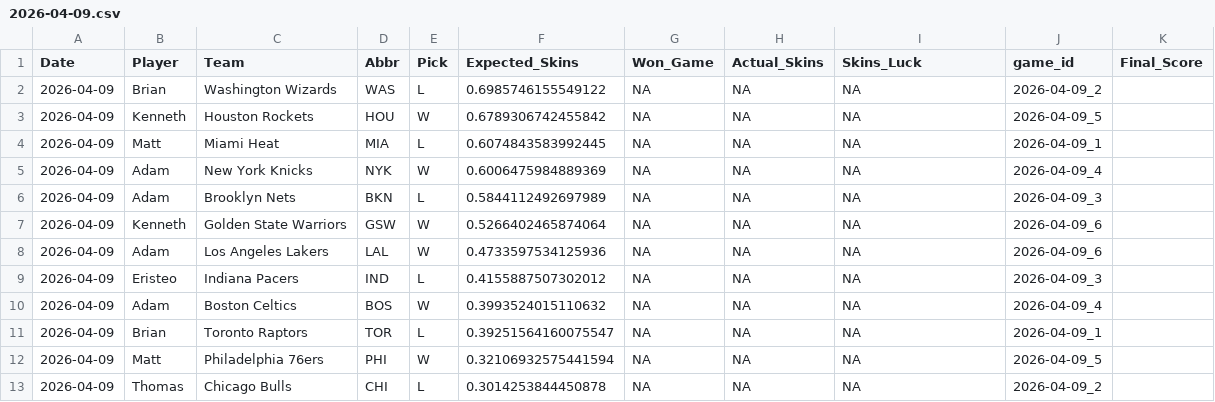
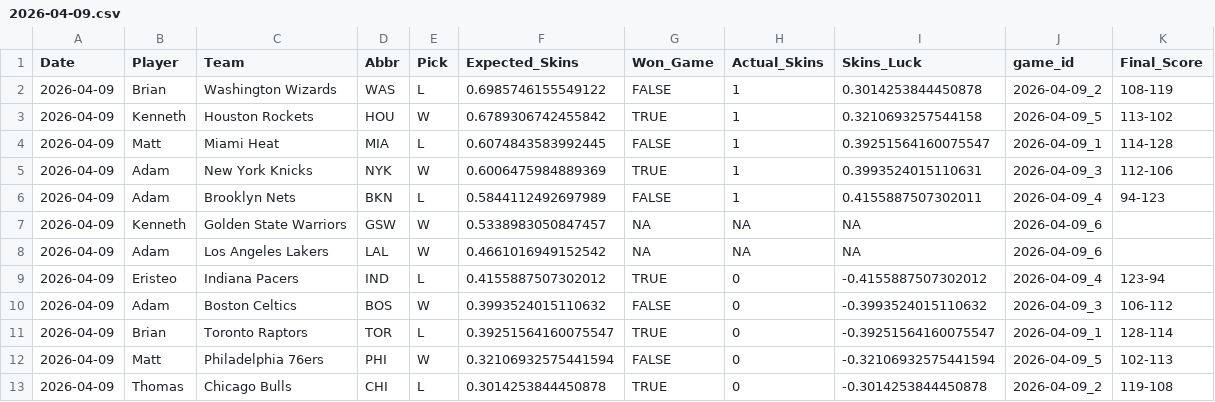
Before and after one commit to ejperez2/Daily-Skins-Matchups, a CSV file: skins_history/2026-04-09.csv, drawn as a sheet.

```diff
--- a/skins_history/2026-04-09.csv
+++ b/skins_history/2026-04-09.csv
@@ -1,13 +1,13 @@
 Date,Player,Team,Abbr,Pick,Expected_Skins,Won_Game,Actual_Skins,Skins_Luck,game_id,Final_Score
-2026-04-09,Brian,Washington Wizards,WAS,L,0.6985746155549122,NA,NA,NA,2026-04-09_2,
-2026-04-09,Kenneth,Houston Rockets,HOU,W,0.6789306742455842,NA,NA,NA,2026-04-09_5,
-2026-04-09,Matt,Miami Heat,MIA,L,0.6074843583992445,NA,NA,NA,2026-04-09_1,
-2026-04-09,Adam,New York Knicks,NYK,W,0.6006475984889369,NA,NA,NA,2026-04-09_4,
-2026-04-09,Adam,Brooklyn Nets,BKN,L,0.5844112492697989,NA,NA,NA,2026-04-09_3,
-2026-04-09,Kenneth,Golden State Warriors,GSW,W,0.5266402465874064,NA,NA,NA,2026-04-09_6,
-2026-04-09,Adam,Los Angeles Lakers,LAL,W,0.4733597534125936,NA,NA,NA,2026-04-09_6,
-2026-04-09,Eristeo,Indiana Pacers,IND,L,0.4155887507302012,NA,NA,NA,2026-04-09_3,
-2026-04-09,Adam,Boston Celtics,BOS,W,0.3993524015110632,NA,NA,NA,2026-04-09_4,
-2026-04-09,Brian,Toronto Raptors,TOR,L,0.39251564160075547,NA,NA,NA,2026-04-09_1,
-2026-04-09,Matt,Philadelphia 76ers,PHI,W,0.32106932575441594,NA,NA,NA,2026-04-09_5,
-2026-04-09,Thomas,Chicago Bulls,CHI,L,0.3014253844450878,NA,NA,NA,2026-04-09_2,
+2026-04-09,Brian,Washington Wizards,WAS,L,0.6985746155549122,FALSE,1,0.3014253844450878,2026-04-09_2,108-119
+2026-04-09,Kenneth,Houston Rockets,HOU,W,0.6789306742455842,TRUE,1,0.3210693257544158,2026-04-09_5,113-102
+2026-04-09,Matt,Miami Heat,MIA,L,0.6074843583992445,FALSE,1,0.39251564160075547,2026-04-09_1,114-128
+2026-04-09,Adam,New York Knicks,NYK,W,0.6006475984889369,TRUE,1,0.3993524015110631,2026-04-09_3,112-106
+2026-04-09,Adam,Brooklyn Nets,BKN,L,0.5844112492697989,FALSE,1,0.4155887507302011,2026-04-09_4,94-123
+2026-04-09,Kenneth,Golden State Warriors,GSW,W,0.5338983050847457,NA,NA,NA,2026-04-09_6,
+2026-04-09,Adam,Los Angeles Lakers,LAL,W,0.4661016949152542,NA,NA,NA,2026-04-09_6,
+2026-04-09,Eristeo,Indiana Pacers,IND,L,0.4155887507302012,TRUE,0,-0.4155887507302012,2026-04-09_4,123-94
+2026-04-09,Adam,Boston Celtics,BOS,W,0.3993524015110632,FALSE,0,-0.3993524015110632,2026-04-09_3,106-112
+2026-04-09,Brian,Toronto Raptors,TOR,L,0.39251564160075547,TRUE,0,-0.39251564160075547,2026-04-09_1,128-114
+2026-04-09,Matt,Philadelphia 76ers,PHI,W,0.32106932575441594,FALSE,0,-0.32106932575441594,2026-04-09_5,102-113
+2026-04-09,Thomas,Chicago Bulls,CHI,L,0.3014253844450878,TRUE,0,-0.3014253844450878,2026-04-09_2,119-108
```
